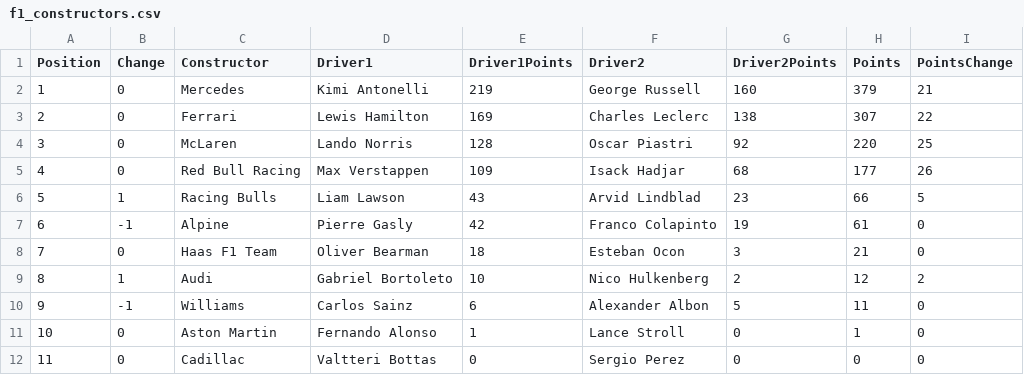
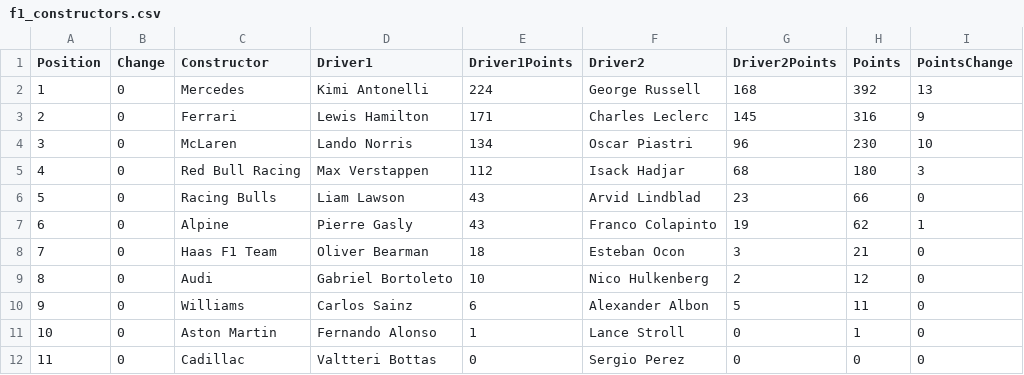
Before and after one commit to mrp36126/mysportzone, a CSV file: data/f1_constructors.csv, drawn as a sheet.

```diff
--- a/data/f1_constructors.csv
+++ b/data/f1_constructors.csv
@@ -1,11 +1,11 @@
 Position,Change,Constructor,Driver1,Driver1Points,Driver2,Driver2Points,Points,PointsChange
-1,0,Mercedes,Kimi Antonelli,219,George Russell,160,379,21
-2,0,Ferrari,Lewis Hamilton,169,Charles Leclerc,138,307,22
-3,0,McLaren,Lando Norris,128,Oscar Piastri,92,220,25
-4,0,Red Bull Racing,Max Verstappen,109,Isack Hadjar,68,177,26
-5,1,Racing Bulls,Liam Lawson,43,Arvid Lindblad,23,66,5
-6,-1,Alpine,Pierre Gasly,42,Franco Colapinto,19,61,0
+1,0,Mercedes,Kimi Antonelli,224,George Russell,168,392,13
+2,0,Ferrari,Lewis Hamilton,171,Charles Leclerc,145,316,9
+3,0,McLaren,Lando Norris,134,Oscar Piastri,96,230,10
+4,0,Red Bull Racing,Max Verstappen,112,Isack Hadjar,68,180,3
+5,0,Racing Bulls,Liam Lawson,43,Arvid Lindblad,23,66,0
+6,0,Alpine,Pierre Gasly,43,Franco Colapinto,19,62,1
 7,0,Haas F1 Team,Oliver Bearman,18,Esteban Ocon,3,21,0
-8,1,Audi,Gabriel Bortoleto,10,Nico Hulkenberg,2,12,2
-9,-1,Williams,Carlos Sainz,6,Alexander Albon,5,11,0
+8,0,Audi,Gabriel Bortoleto,10,Nico Hulkenberg,2,12,0
+9,0,Williams,Carlos Sainz,6,Alexander Albon,5,11,0
 10,0,Aston Martin,Fernando Alonso,1,Lance Stroll,0,1,0
```
Also changed, not shown: data/f1_drivers.csv, data/f1_sprint_results.csv.
